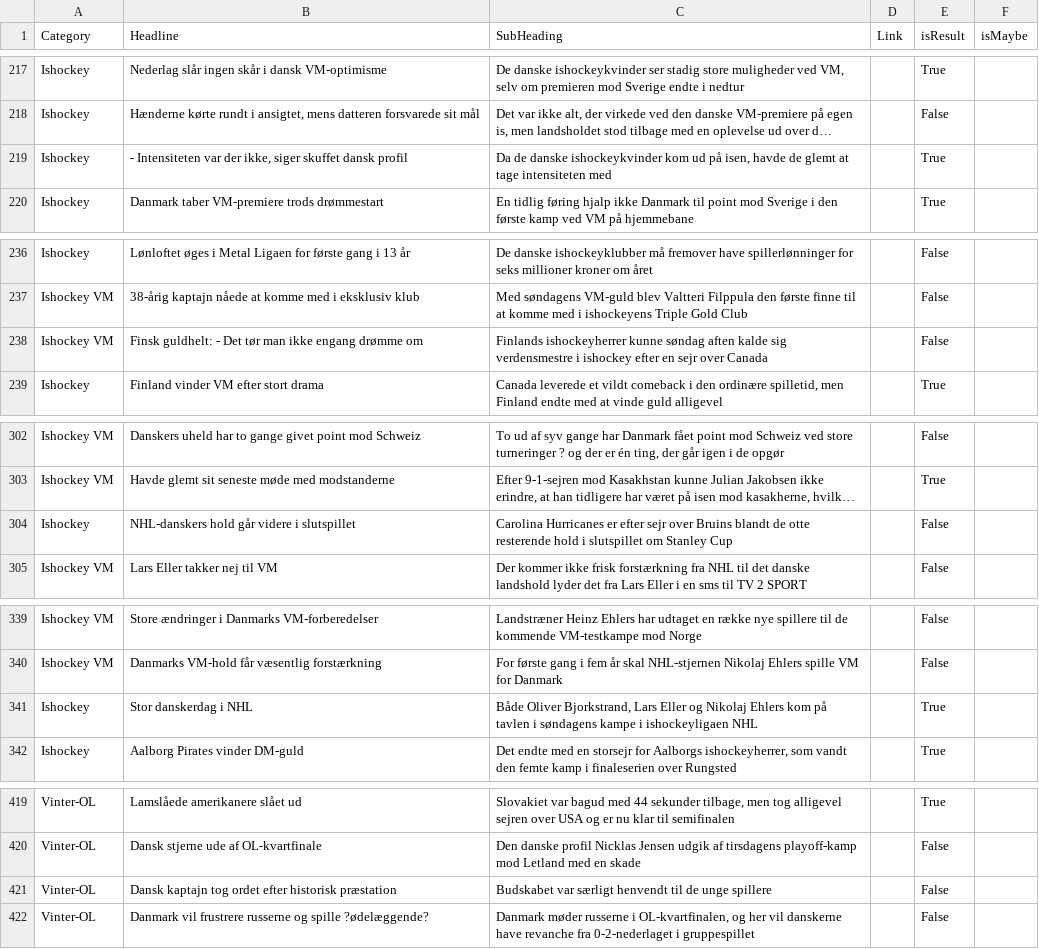
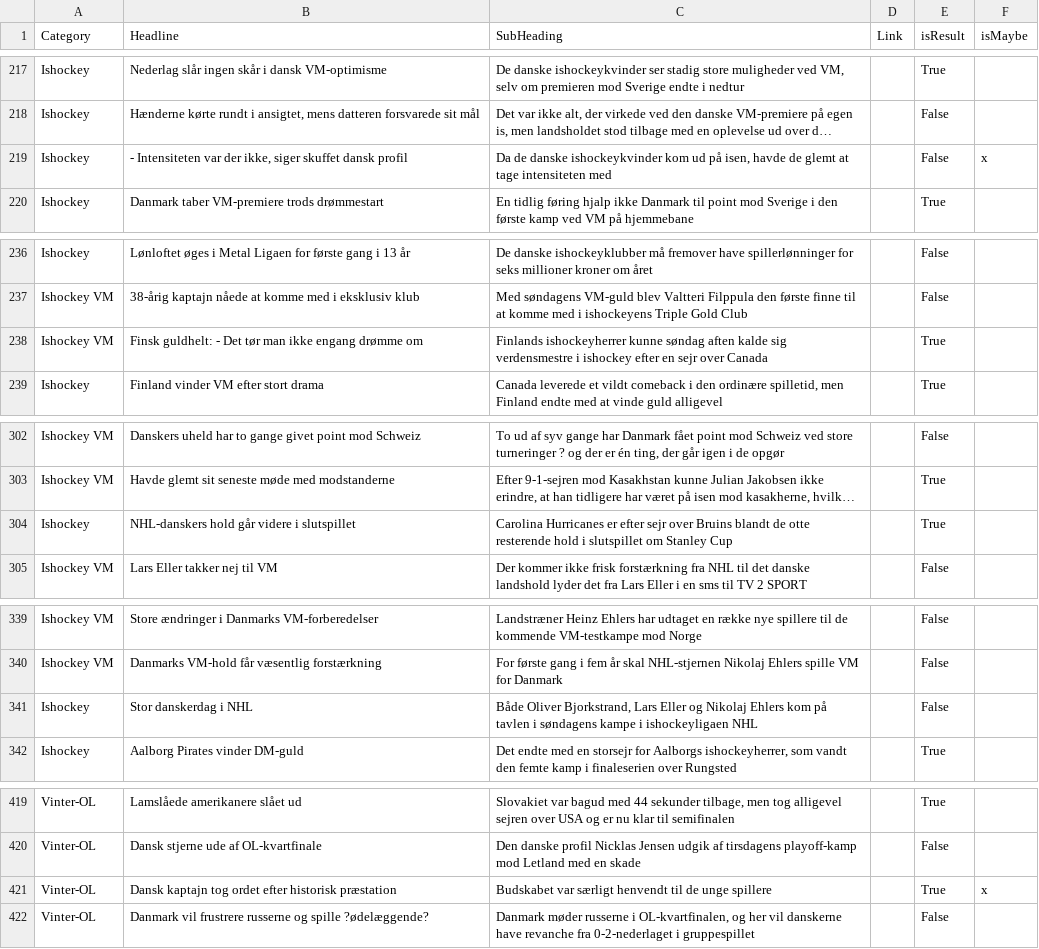
Before and after one commit to senner007/Sports-Block, a CSV file: articles/ishockey-tv2.csv, drawn as a sheet; only a part is shown, gaps mark what is left out; long unchanged cells end in …; the diff covers the shown part only; the diff names each change by its address in the sheet, - before the commit and + after, or states it on an @@ line.

```diff
--- a/articles/ishockey-tv2.csv
+++ b/articles/ishockey-tv2.csv
-E219 (isResult): True
+E219 (isResult): False
-F219 (isMaybe): (empty)
+F219 (isMaybe): x
-E238 (isResult): False
+E238 (isResult): True
-E304 (isResult): False
+E304 (isResult): True
-E341 (isResult): True
+E341 (isResult): False
-E421 (isResult): False
+E421 (isResult): True
-F421 (isMaybe): (empty)
+F421 (isMaybe): x
```
Also changed, not shown: 3 edited cells elsewhere in this file, articles_temp/combined.csv, meta.tsv, 4 other files.
